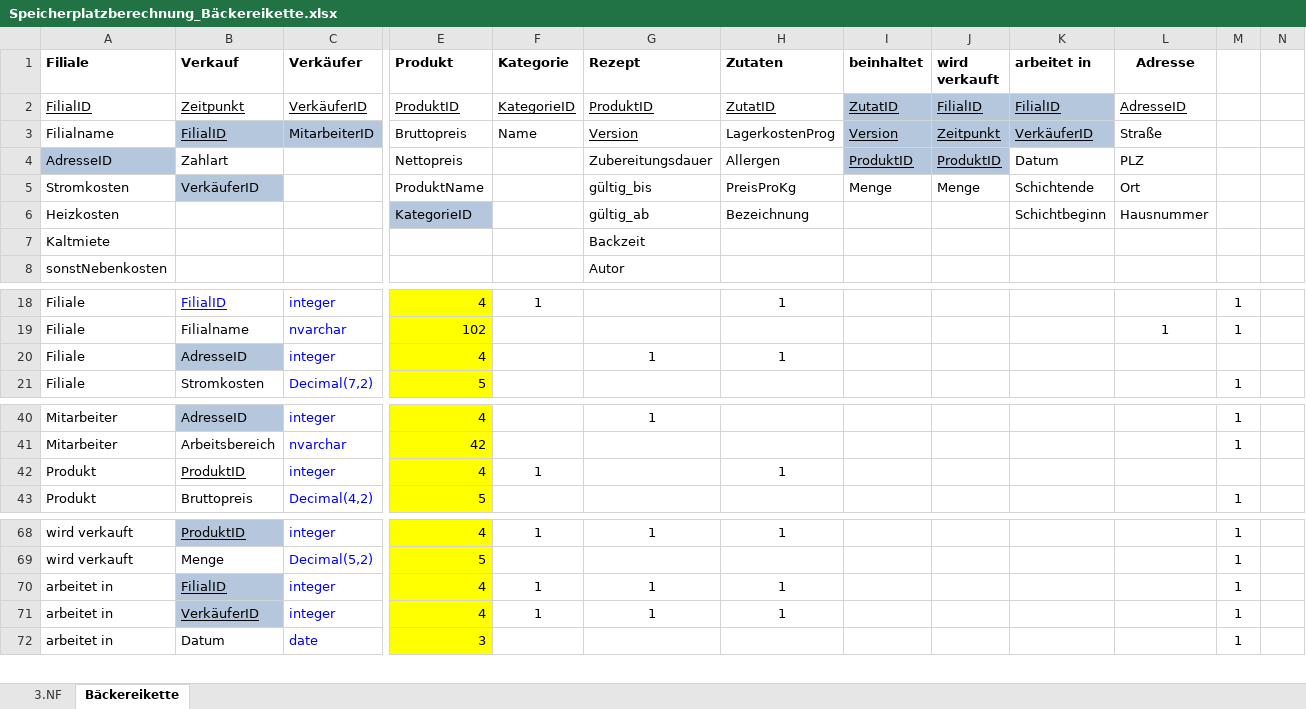
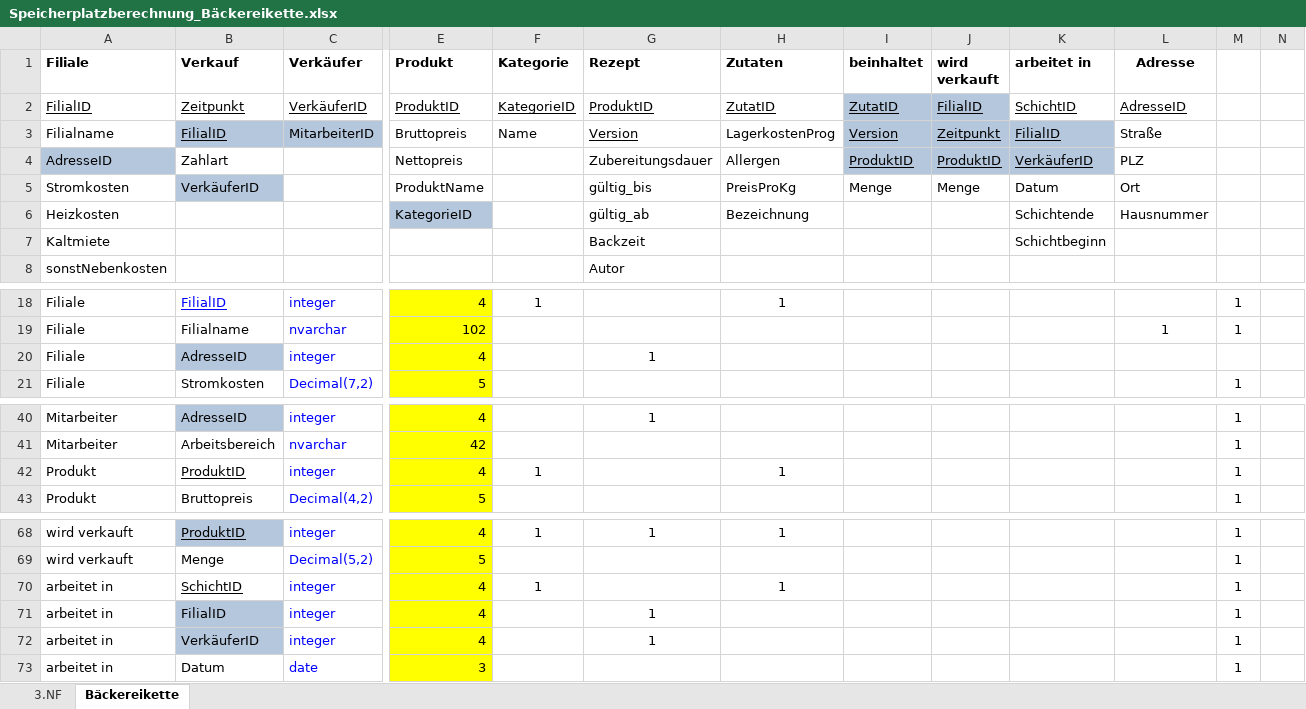
Before and after one commit to Thoerchen/BackZeit, an Excel workbook: Speicherplatzberechnung_Bäckereikette.xlsx, sheet Bäckereikette, drawn as a sheet; only a part is shown, gaps mark what is left out; values as stored, in another font and other column widths than the file's, no borders; addresses are those after the commit; rows hold the shown columns only; the diff names each change by its address in the sheet, - before the commit and + after, or states it on an @@ line.

Commit message:
Update arbeiteteIn Dimension
SchichtID als PK hinzugefügt.

```diff
--- a/Speicherplatzberechnung_Bäckereikette.xlsx (sheet Bäckereikette)
+++ b/Speicherplatzberechnung_Bäckereikette.xlsx (sheet Bäckereikette)
-K2 (arbeitet in): FilialID
+K2 (arbeitet in): SchichtID
-K2 fill: #B4C7DC
+K2 fill: none
-K3 (arbeitet in): VerkäuferID
+K3 (arbeitet in): FilialID
-K4 (arbeitet in): Datum
+K4 (arbeitet in): VerkäuferID
@@ K4 fill: none → #B4C7DC, underline: off → on @@
-K5 (arbeitet in): Schichtende
+K5 (arbeitet in): Datum
-K6 (arbeitet in): Schichtbeginn
+K6 (arbeitet in): Schichtende
-K7 (arbeitet in): (empty)
+K7 (arbeitet in): Schichtbeginn
-H20 (Zutaten): 1
+H20 (Zutaten): (empty)
-M42: (empty)
+M42: 1
-B70 (Verkauf): FilialID
+B70 (Verkauf): SchichtID
-B70 fill: #B4C7DC
+B70 fill: none
-G70 (Rezept): 1
+G70 (Rezept): (empty)
+row 71: arbeitet in | FilialID | integer | 4 |  | 1 |  |  |  |  |  | 1
-B72 underline: on
+B72 underline: off
-F72 (Kategorie): 1
+F72 (Kategorie): (empty)
-H72 (Zutaten): 1
+H72 (Zutaten): (empty)
```
Also changed, not shown: sheet 3.NF, formulas that keep their value.
